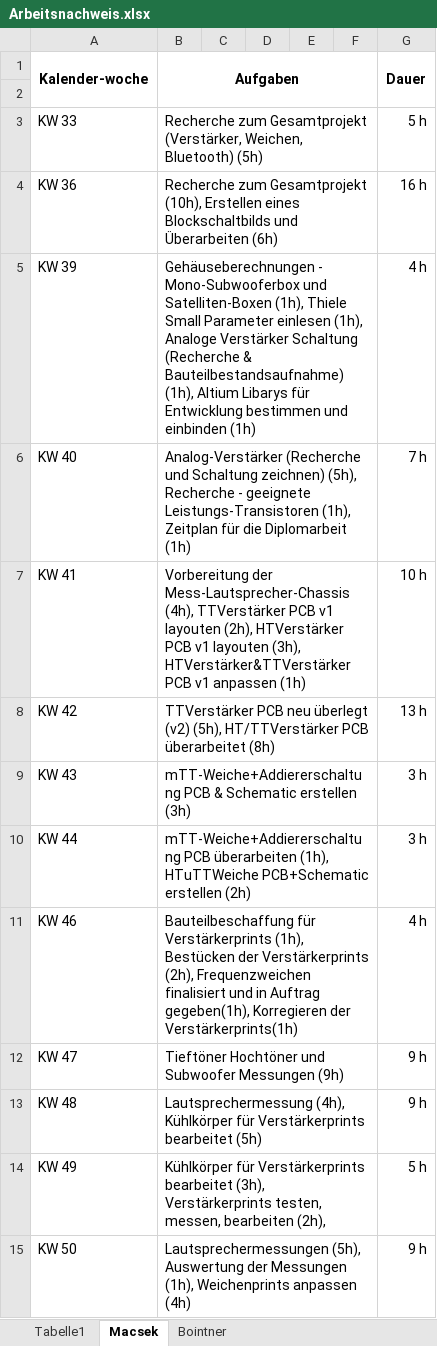
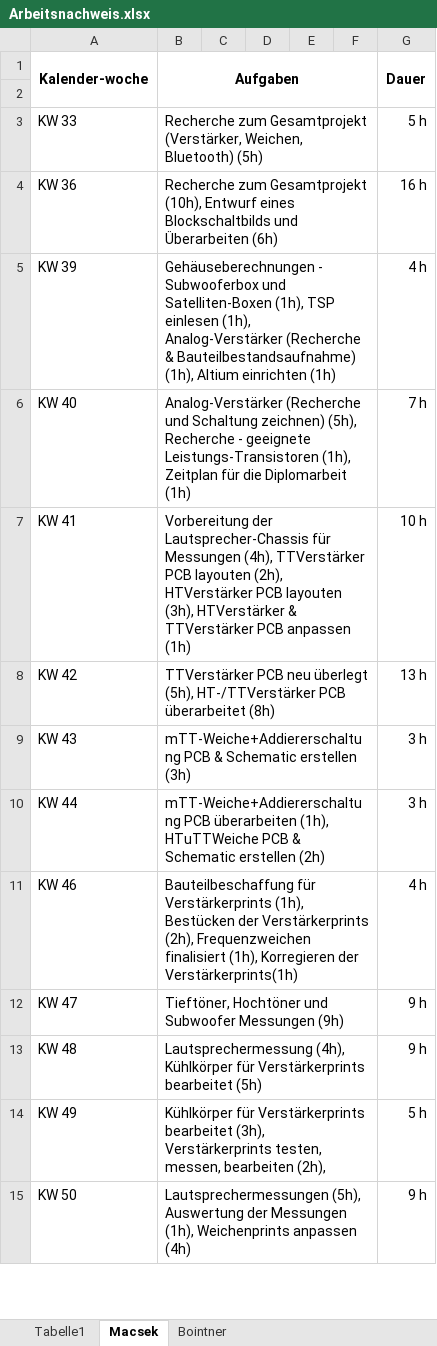
Before and after one commit to crazyskater9/Diplomarbeit, an Excel workbook: form/Arbeitsnachweis.xlsx, sheet Macsek, drawn as a sheet; only a part is shown; values as stored, in another font and other column widths than the file's, no borders; the diff covers the shown part only; the diff names each change by its address in the sheet, - before the commit and + after, or states it on an @@ line.

Commit message:
Arbeitsnachweis einbinden und Diplseminar beginnen

```diff
--- a/form/Arbeitsnachweis.xlsx (sheet Macsek)
+++ b/form/Arbeitsnachweis.xlsx (sheet Macsek)
-B4 (Aufgaben): …Gesamtprojekt (10h), Erstellen eines Blockschaltbilds…
+B4 (Aufgaben): …Gesamtprojekt (10h), Entwurf eines Blockschaltbilds…
-B5 (Aufgaben): Gehäuseberechnungen - Mono-Subwooferbox und Satelliten-Boxen (1h), Thiele Small Parameter einlesen (1h), Analoge Verstärker Schaltung (Recherche & Bauteilbestandsaufnahme) (1h), Altium Libarys für Entwicklung bestimmen und einbinden (1h)
+B5 (Aufgaben): Gehäuseberechnungen - Subwooferbox und Satelliten-Boxen (1h), TSP einlesen (1h), Analog-Verstärker (Recherche & Bauteilbestandsaufnahme) (1h), Altium einrichten (1h)
-B7 (Aufgaben): Vorbereitung der Mess-Lautsprecher-Chassis (4h), TTVerstärker PCB v1 layouten (2h), HTVerstärker PCB v1 layouten (3h), HTVerstärker&TTVerstärker PCB v1 anpassen (1h)
+B7 (Aufgaben): Vorbereitung der Lautsprecher-Chassis für Messungen (4h), TTVerstärker PCB layouten (2h), HTVerstärker PCB layouten (3h), HTVerstärker & TTVerstärker PCB anpassen (1h)
-B8 (Aufgaben): …neu überlegt (v2) (5h), HT/TTVerstärker PCB überarbeitet…
+B8 (Aufgaben): …neu überlegt (5h), HT-/TTVerstärker PCB überarbeitet…
-B10 (Aufgaben): …(1h), HTuTTWeiche PCB+Schematic erstellen (2h)
+B10 (Aufgaben): …(1h), HTuTTWeiche PCB & Schematic erstellen (2h)
-B11 (Aufgaben): …Frequenzweichen finalisiert und in Auftrag gegeben(1h), Korregieren der…
+B11 (Aufgaben): …Frequenzweichen finalisiert (1h), Korregieren der…
-B12 (Aufgaben): Tieftöner Hochtöner und…
+B12 (Aufgaben): Tieftöner, Hochtöner und…
```
Also changed, not shown: 7 edited cells elsewhere in this sheet, sheet Bointner, form/WIR-Teil.xlsx, 18 other files.
